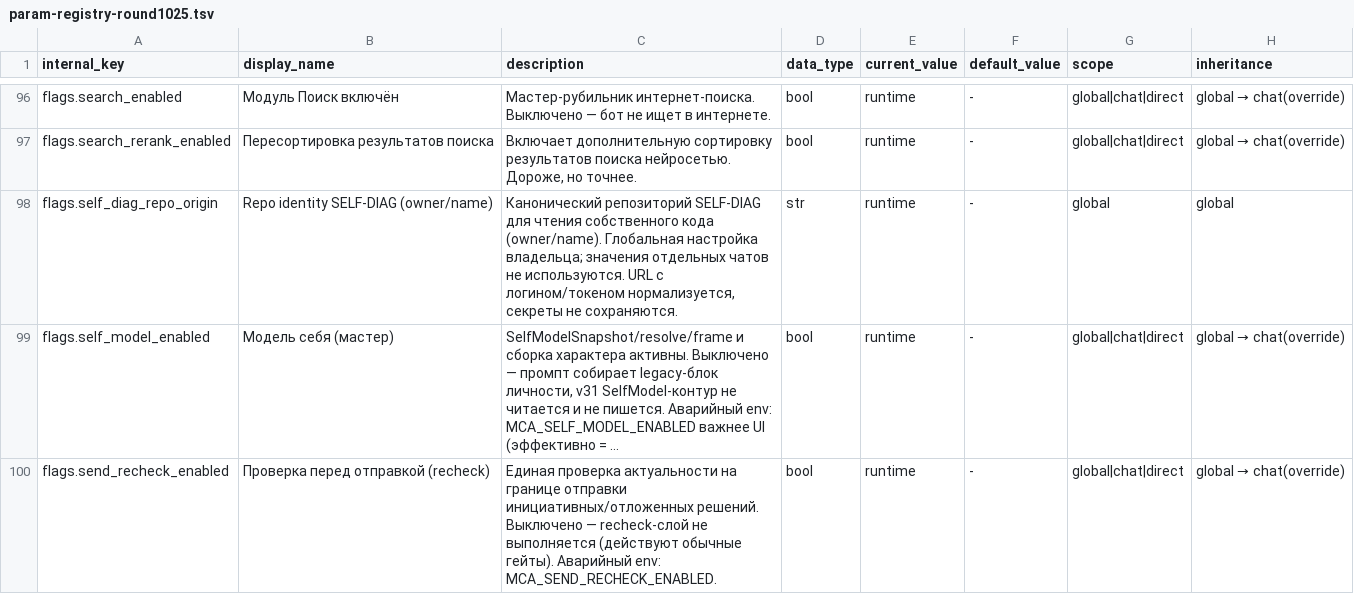
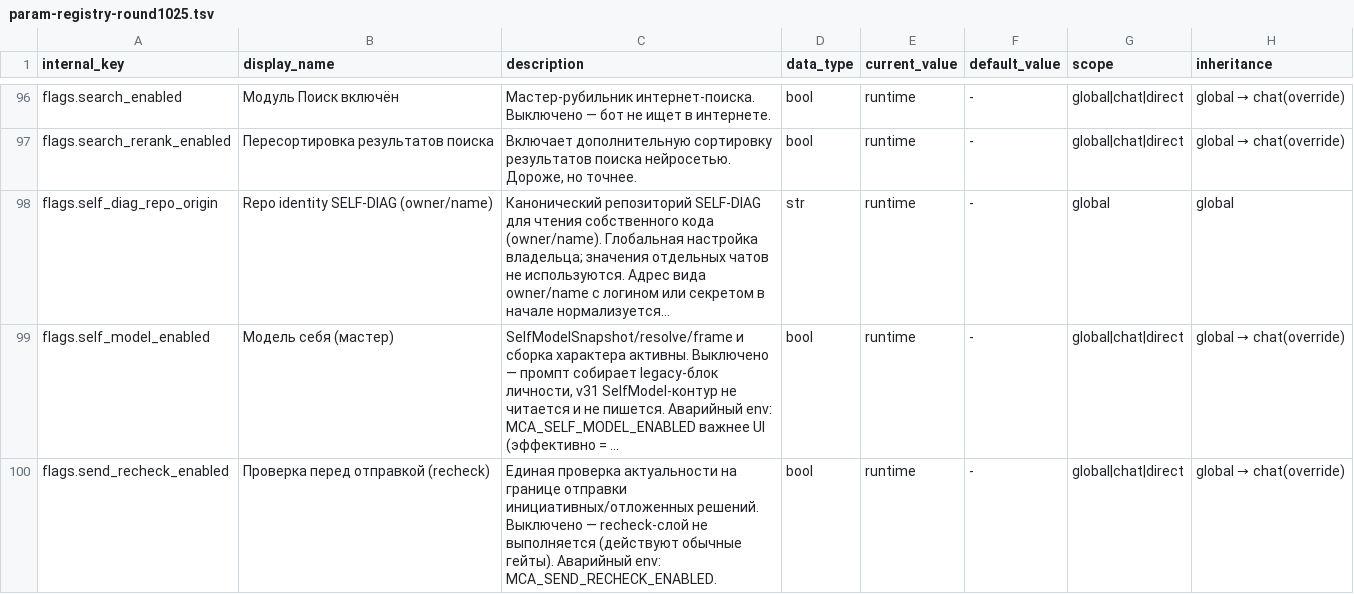
Before and after one commit to Henry-Case-dev/adminbot, a TSV file: plans/docs/param-registry-round1025.tsv, drawn as a sheet; only a part is shown, gaps mark what is left out; the diff names each change by its address in the sheet, - before the commit and + after, or states it on an @@ line.

Commit message:
fix(self-diag): F1-F3 release blockers on the final candidate (test/UI/pin only)
F1 (test contract, webapp js-unit): the heartbeat draw invariant sliced
'_hbDraw … loadStatus', so newly inserted unrelated methods (diagnostics
loaders with this.api) landed inside it. The boundary is now each draw method's
own body (grid/premium/legacy/_hbDraw) plus an extractor self-control on
loadStatus, so the guard still fails if any draw path does network I/O.

F2 (owner-visible wording + F8 pin): description of
flags.self_diag_repo_origin rewritten without the 'URL' jargon (meaning kept:
owner/name, credentials stripped, secrets not stored). L-F11S-1 re-approval:
registry artifacts re-emitted (--check: 644), f8_baseline sha256/sha256_artifacts
and PARAM_CATALOG_SHA256_FOLLOWUP updated. Values/types/groups/secret flags
unchanged.

F3 (design system): the diagnostics-matrix role checkbox uses the existing
design-system control (ctl-check__box) instead of a bare native input; RBAC,
diagnostic policy and the toggle handler are untouched; regression test asserts
the matrix control specifically.

No DDL, flags, settings, prompts, models, new agent/LLM/store.

```diff
--- a/plans/docs/param-registry-round1025.tsv
+++ b/plans/docs/param-registry-round1025.tsv
-C98 (description): …не используются. URL с логином/токеном нормализуется, секреты не сохраняются.
+C98 (description): …не используются. Адрес вида owner/name с логином или секретом в начале нормализуется…
```
Also changed, not shown: 7 other files.
